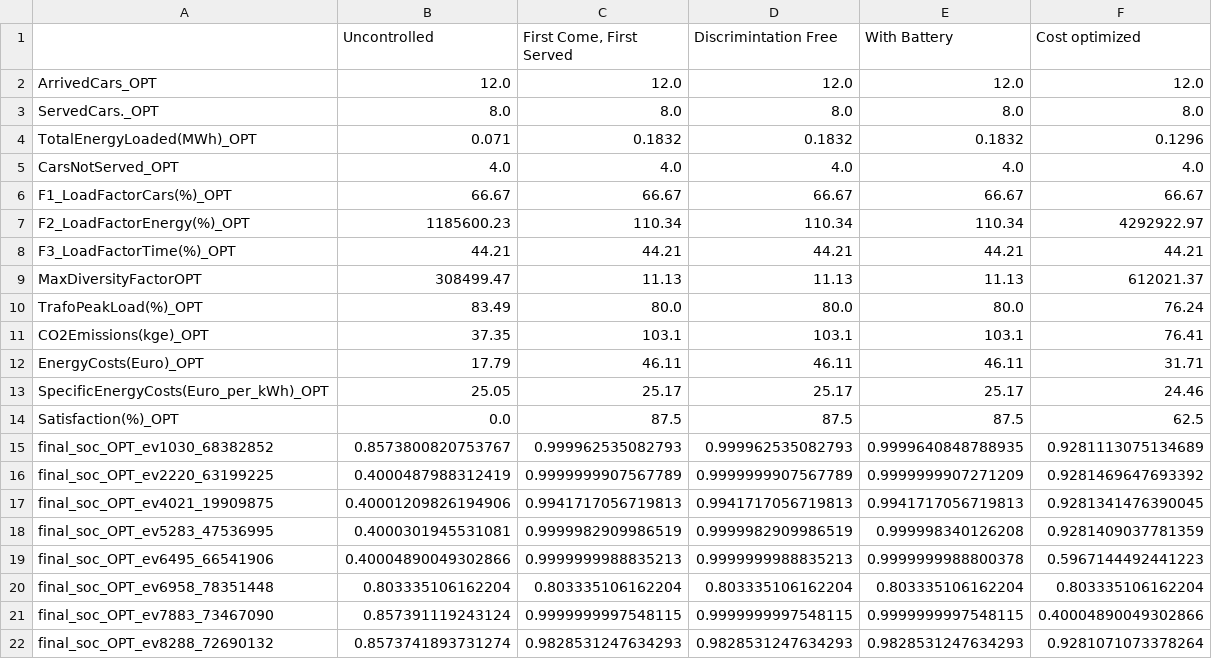
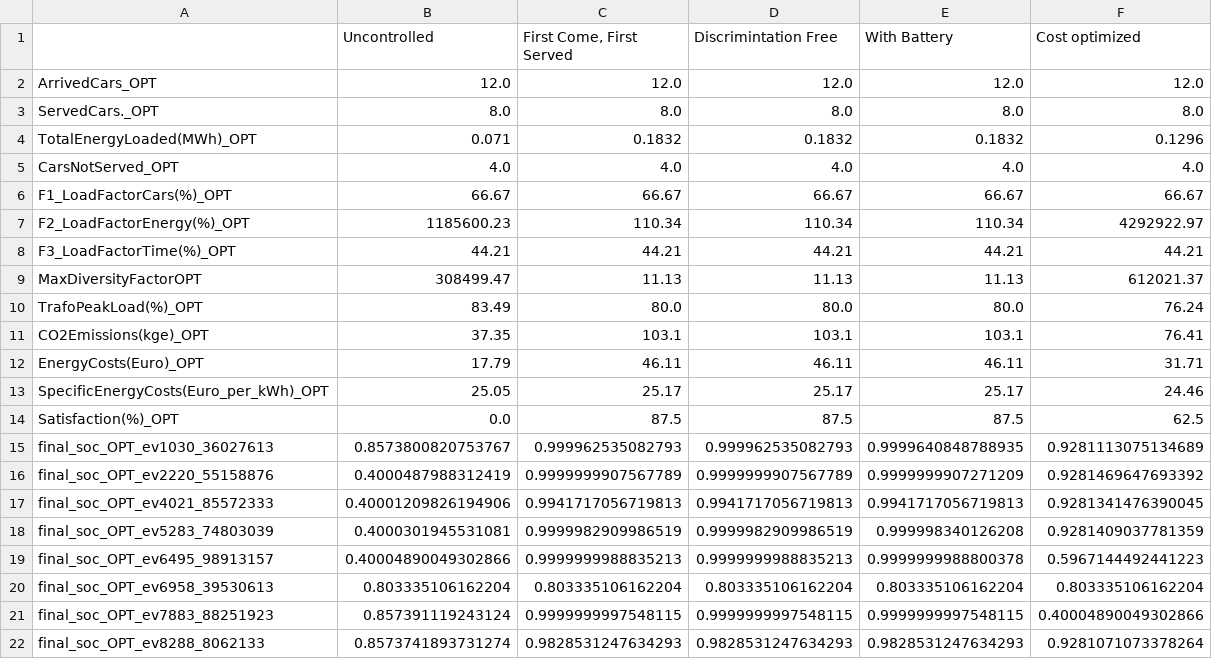
Before and after one commit to 19MM97/elvis, a CSV file: kpi_s.csv, drawn as a sheet.

Commit message:
Changes through new data class

```diff
--- a/kpi_s.csv
+++ b/kpi_s.csv
@@ -14,9 +14,9 @@ SpecificEnergyCosts(Euro_per_kWh)_OPT,25.05,25.17,25.17,25.17,24.46
 Satisfaction(%)_OPT,0.0,87.5,87.5,87.5,62.5
-final_soc_OPT_ev1030_68382852,0.8573800820753767,0.999962535082793,0.999962535082793,0.9999640848788935,0.9281113075134689
-final_soc_OPT_ev2220_63199225,0.4000487988312419,0.9999999907567789,0.9999999907567789,0.9999999907271209,0.9281469647693392
-final_soc_OPT_ev4021_19909875,0.40001209826194906,0.9941717056719813,0.9941717056719813,0.9941717056719813,0.9281341476390045
-final_soc_OPT_ev5283_47536995,0.4000301945531081,0.9999982909986519,0.9999982909986519,0.999998340126208,0.9281409037781359
-final_soc_OPT_ev6495_66541906,0.40004890049302866,0.9999999988835213,0.9999999988835213,0.9999999988800378,0.5967144492441223
-final_soc_OPT_ev6958_78351448,0.803335106162204,0.803335106162204,0.803335106162204,0.803335106162204,0.803335106162204
-final_soc_OPT_ev7883_73467090,0.857391119243124,0.9999999997548115,0.9999999997548115,0.9999999997548115,0.40004890049302866
-final_soc_OPT_ev8288_72690132,0.8573741893731274,0.9828531247634293,0.9828531247634293,0.9828531247634293,0.9281071073378264
+final_soc_OPT_ev1030_36027613,0.8573800820753767,0.999962535082793,0.999962535082793,0.9999640848788935,0.9281113075134689
+final_soc_OPT_ev2220_55158876,0.4000487988312419,0.9999999907567789,0.9999999907567789,0.9999999907271209,0.9281469647693392
+final_soc_OPT_ev4021_85572333,0.40001209826194906,0.9941717056719813,0.9941717056719813,0.9941717056719813,0.9281341476390045
+final_soc_OPT_ev5283_74803039,0.4000301945531081,0.9999982909986519,0.9999982909986519,0.999998340126208,0.9281409037781359
+final_soc_OPT_ev6495_98913157,0.40004890049302866,0.9999999988835213,0.9999999988835213,0.9999999988800378,0.5967144492441223
+final_soc_OPT_ev6958_39530613,0.803335106162204,0.803335106162204,0.803335106162204,0.803335106162204,0.803335106162204
+final_soc_OPT_ev7883_88251923,0.857391119243124,0.9999999997548115,0.9999999997548115,0.9999999997548115,0.40004890049302866
+final_soc_OPT_ev8288_8062133,0.8573741893731274,0.9828531247634293,0.9828531247634293,0.9828531247634293,0.9281071073378264
```
Also changed, not shown: 9 other files.
